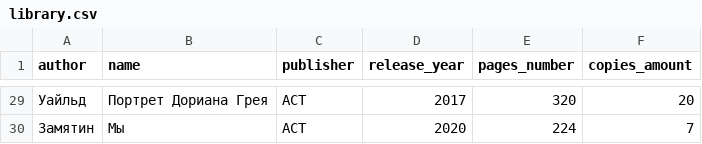
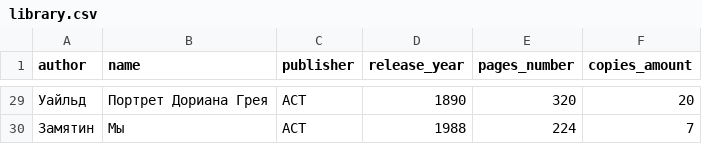
Before and after one commit to attaccopigmeo/Library-Database, a CSV file: library.csv, drawn as a sheet; only a part is shown, gaps mark what is left out; the diff covers the shown part only.

```diff
--- a/library.csv
+++ b/library.csv
@@ -29,2 +29,2 @@ author,name,publisher,release_year,pages_number,copies_amount
-Уайльд,Портрет Дориана Грея,АСТ,2017,320,20
-Замятин,Мы,АСТ,2020,224,7
+Уайльд,Портрет Дориана Грея,АСТ,1890,320,20
+Замятин,Мы,АСТ,1988,224,7
```
Also changed, not shown: 24 edited cells elsewhere in this file, 1 other file.
